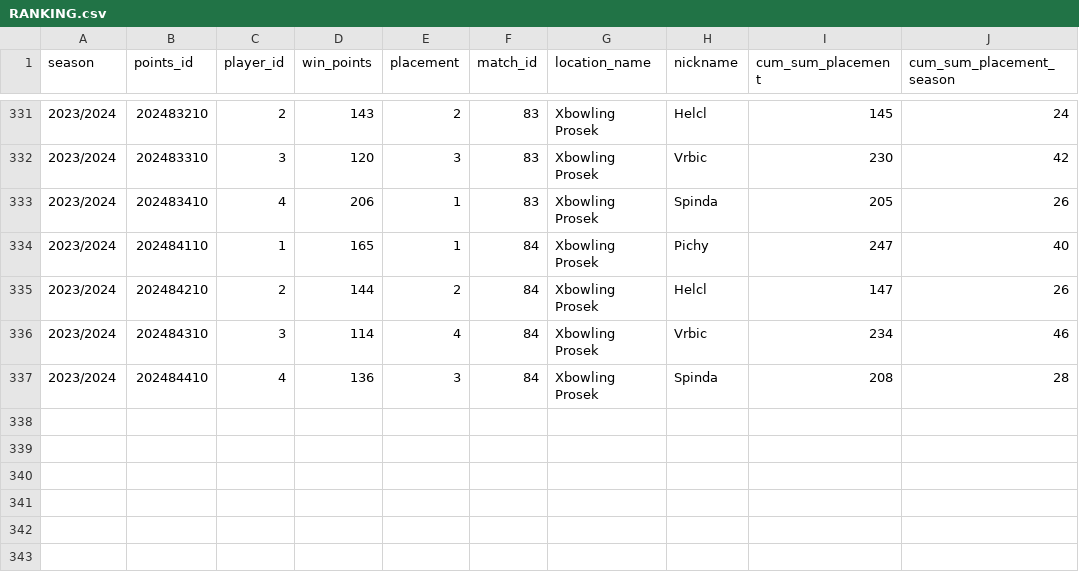
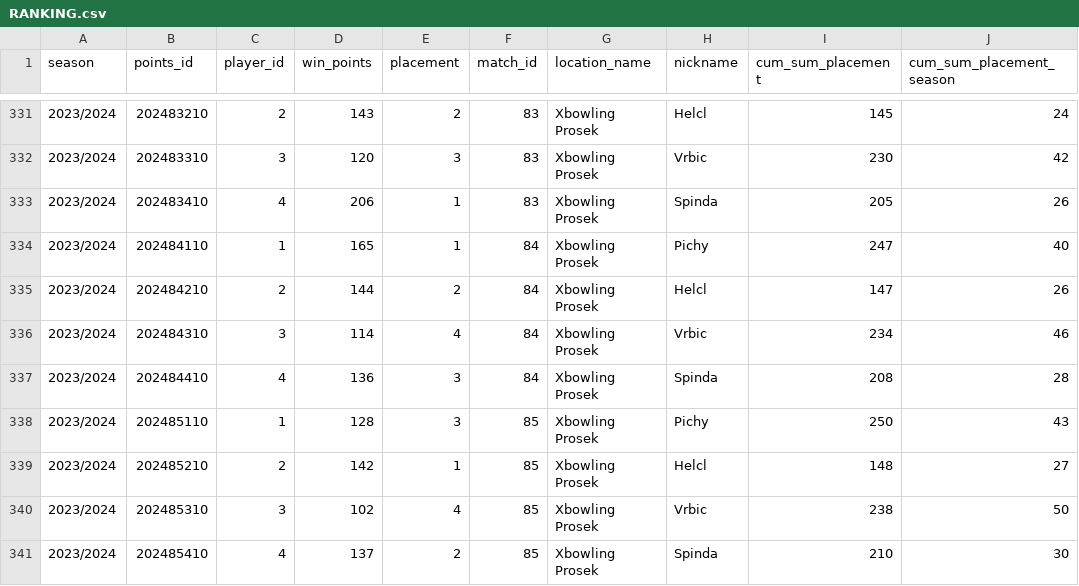
Before and after one commit to P33Rview/Bowling_league_app, a CSV file: datasets/RANKING.csv, drawn as a sheet; only a part is shown, gaps mark what is left out; the diff names each change by its address in the sheet, - before the commit and + after, or states it on an @@ line.

Commit message:
Update RANKING.csv

```diff
--- a/datasets/RANKING.csv
+++ b/datasets/RANKING.csv
+row 338: 2023/2024 | 202485110 | 1 | 128 | 3 | 85 | Xbowling Prosek | Pichy | 250 | 43
+row 339: 2023/2024 | 202485210 | 2 | 142 | 1 | 85 | Xbowling Prosek | Helcl | 148 | 27
+row 340: 2023/2024 | 202485310 | 3 | 102 | 4 | 85 | Xbowling Prosek | Vrbic | 238 | 50
+row 341: 2023/2024 | 202485410 | 4 | 137 | 2 | 85 | Xbowling Prosek | Spinda | 210 | 30
```
